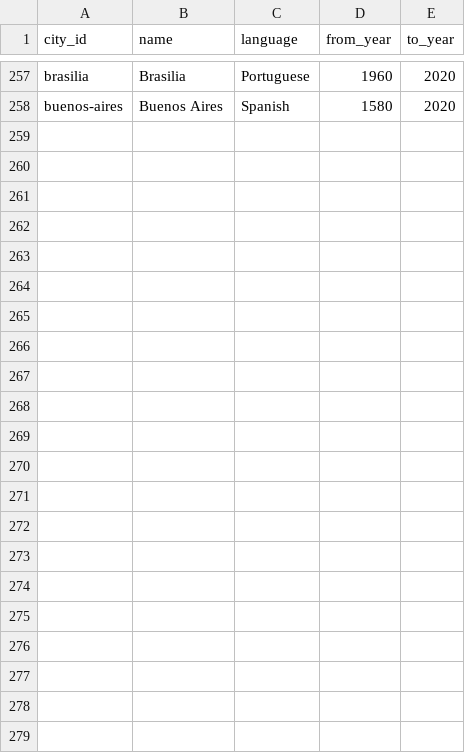
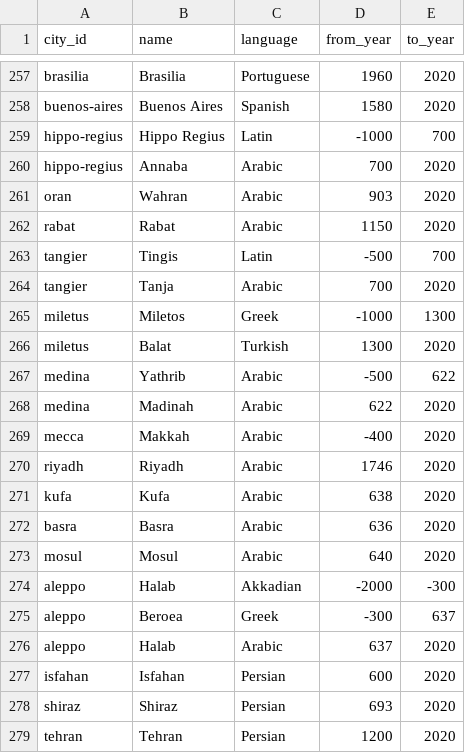
Before and after one commit to paleomitchelljs/timeline, a CSV file: data/names.csv, drawn as a sheet; only a part is shown, gaps mark what is left out.

```diff
--- a/data/names.csv
+++ b/data/names.csv
@@ -258 +258,22 @@ brasilia,Brasilia,Portuguese,1960,2020
 buenos-aires,Buenos Aires,Spanish,1580,2020
+hippo-regius,Hippo Regius,Latin,-1000,700
+hippo-regius,Annaba,Arabic,700,2020
+oran,Wahran,Arabic,903,2020
+rabat,Rabat,Arabic,1150,2020
+tangier,Tingis,Latin,-500,700
+tangier,Tanja,Arabic,700,2020
+miletus,Miletos,Greek,-1000,1300
+miletus,Balat,Turkish,1300,2020
+medina,Yathrib,Arabic,-500,622
+medina,Madinah,Arabic,622,2020
+mecca,Makkah,Arabic,-400,2020
+riyadh,Riyadh,Arabic,1746,2020
+kufa,Kufa,Arabic,638,2020
+basra,Basra,Arabic,636,2020
+mosul,Mosul,Arabic,640,2020
+aleppo,Halab,Akkadian,-2000,-300
+aleppo,Beroea,Greek,-300,637
+aleppo,Halab,Arabic,637,2020
+isfahan,Isfahan,Persian,600,2020
+shiraz,Shiraz,Persian,693,2020
+tehran,Tehran,Persian,1200,2020
```
Also changed, not shown: data/cities.csv, 5 other files.
